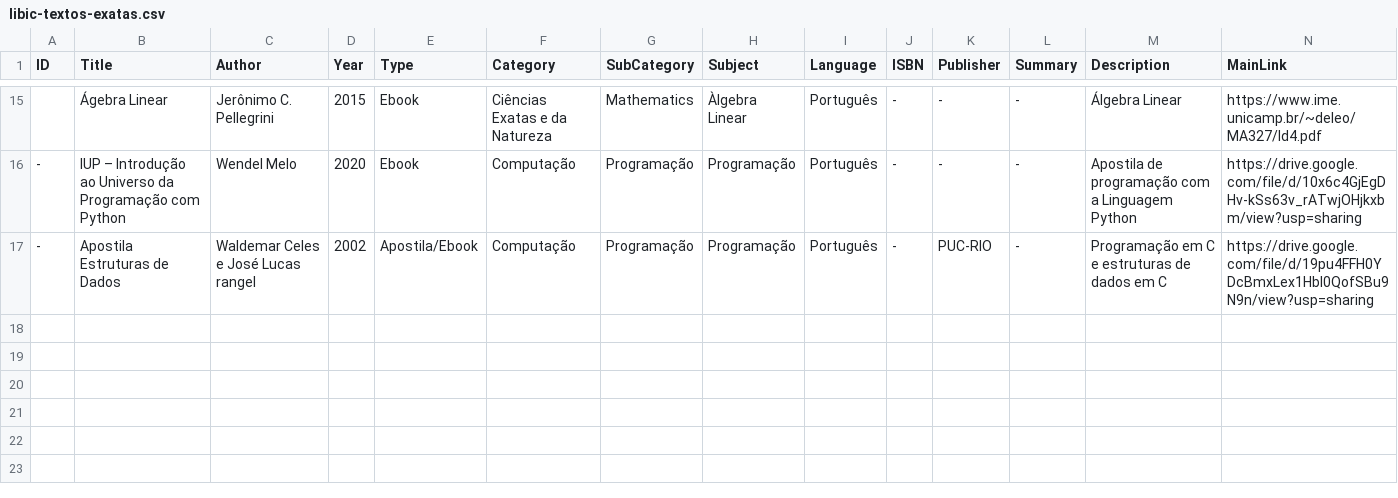
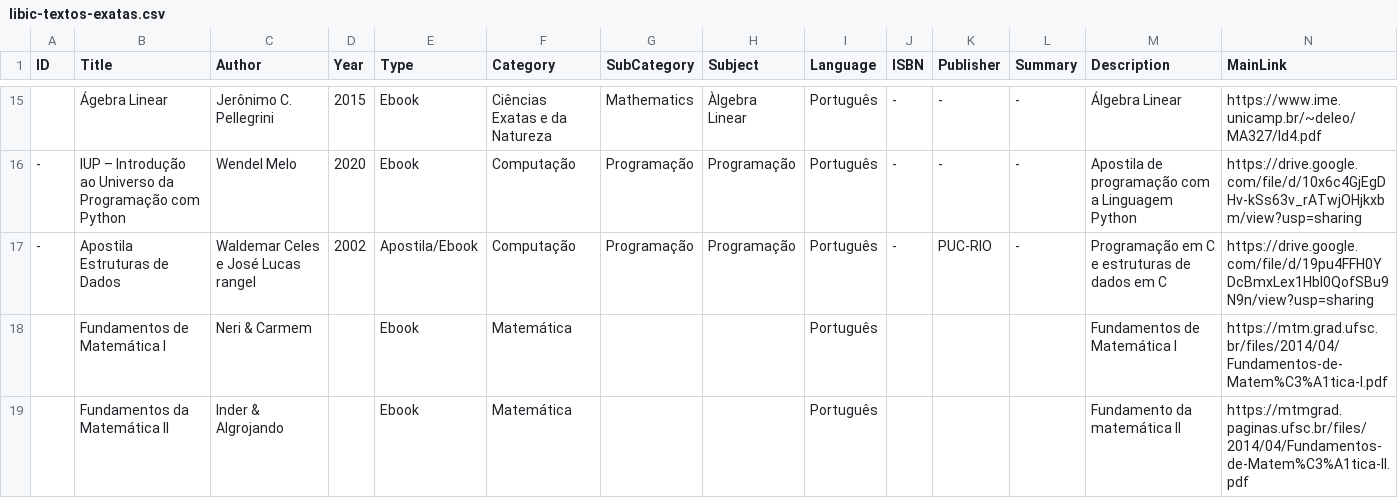
Before and after one commit to ItaengaConecta/libic-data, a CSV file: csv/libic-textos-exatas.csv, drawn as a sheet; only a part is shown, gaps mark what is left out; rows hold the shown columns only; the diff names each change by its address in the sheet, - before the commit and + after, or states it on an @@ line.

```diff
--- a/csv/libic-textos-exatas.csv
+++ b/csv/libic-textos-exatas.csv
+row 18:  | Fundamentos de Matemática I | Neri & Carmem |  | Ebook | Matemática |  |  | Português |  |  |  | Fundamentos de Matemática I | https://mtm.grad.ufsc.br/files/2014/04/Fundamentos-de-Matem%C3%A1tica-I.pdf
+row 19:  | Fundamentos da Matemática II | Inder & Algrojando |  | Ebook | Matemática |  |  | Português |  |  |  | Fundamento da matemática II | https://mtmgrad.paginas.ufsc.br/files/2014/04/Fundamentos-de-Matem%C3%A1tica-II.pdf
```
Also changed, not shown: 2 other files.
